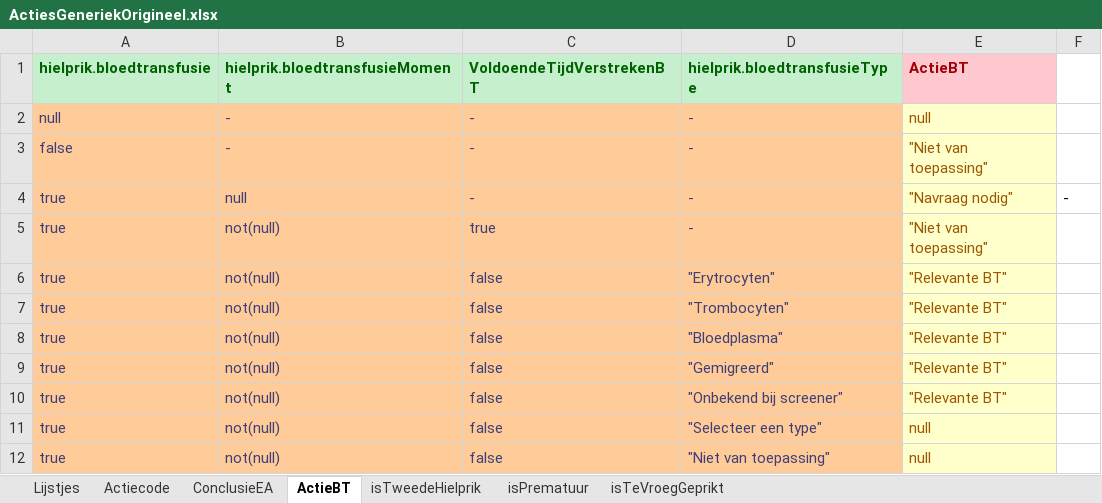
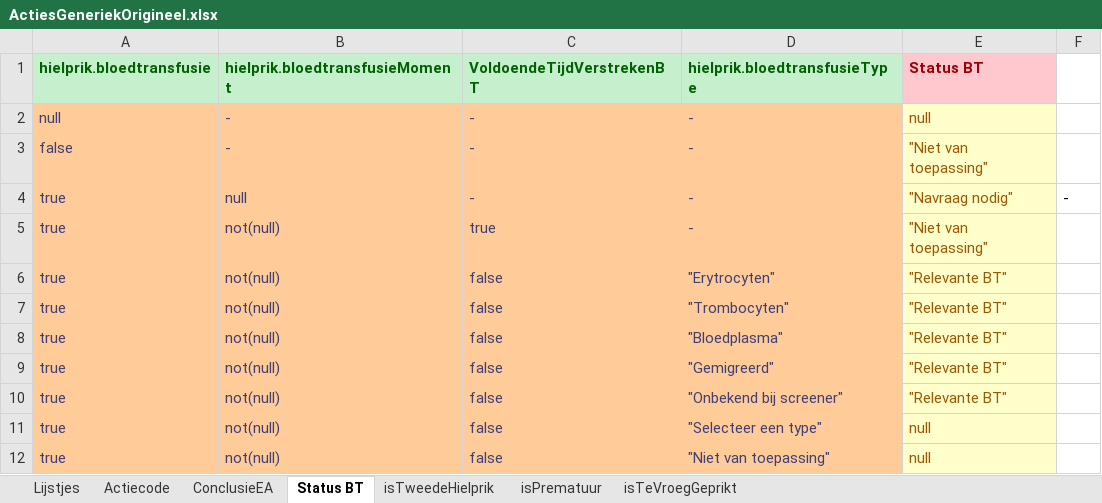
Before and after one commit to hanjoosten/KOGITO-8362, an Excel workbook: src/main/resources/nhs-dmn/OriginelenVoorBusiness/ActiesGeneriekOrigineel.xlsx, sheet Status BT, drawn as a sheet; values as stored, in another font and other column widths than the file's, no borders; the diff names each change by its address in the sheet, - before the commit and + after, or states it on an @@ line.

```diff
--- a/src/main/resources/nhs-dmn/OriginelenVoorBusiness/ActiesGeneriekOrigineel.xlsx (sheet Status BT)
+++ b/src/main/resources/nhs-dmn/OriginelenVoorBusiness/ActiesGeneriekOrigineel.xlsx (sheet Status BT)
-sheet tab: ActieBT
+sheet tab: Status BT
-E1: ActieBT
+E1: Status BT
```
Also changed, not shown: sheet Actiecode, 2 other files.
